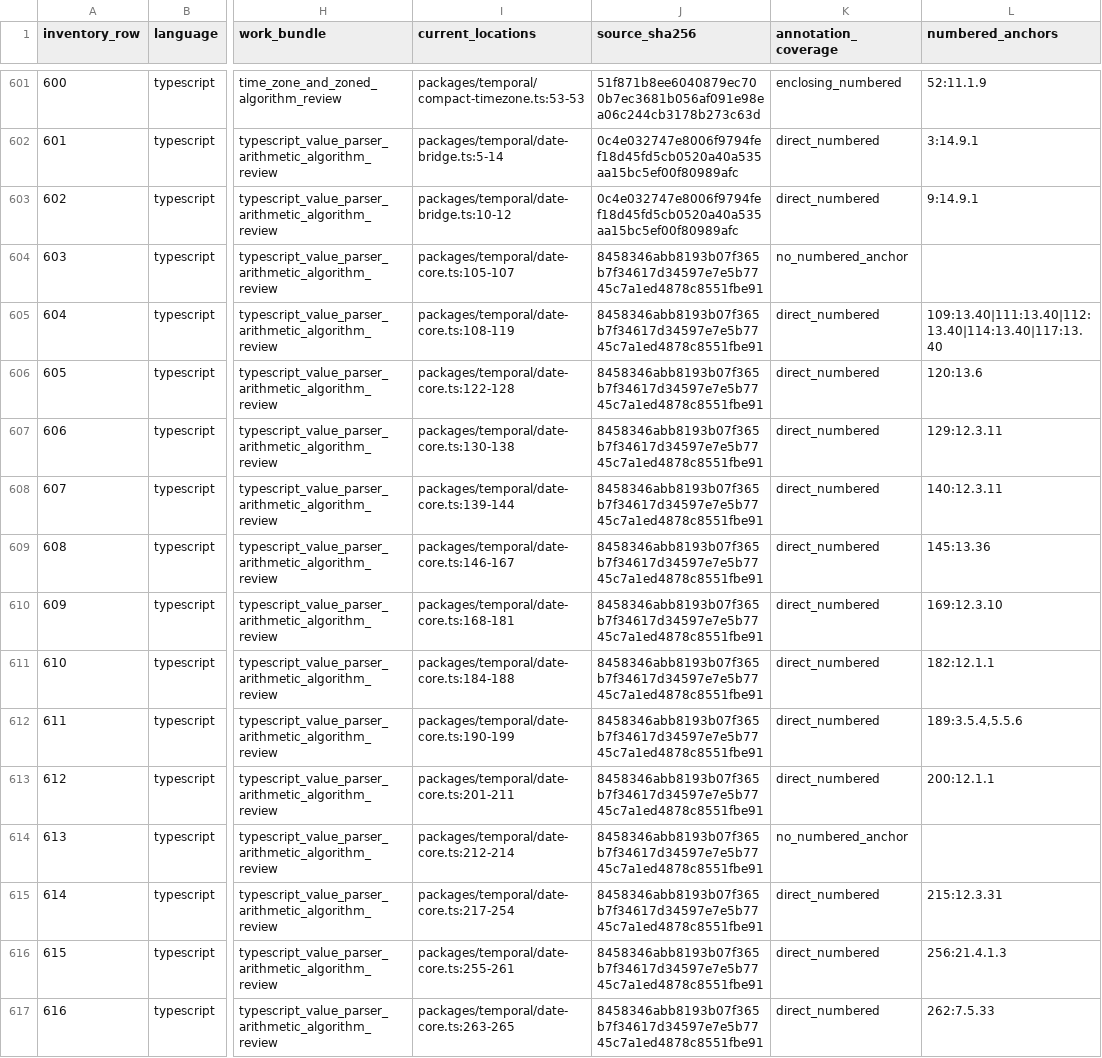
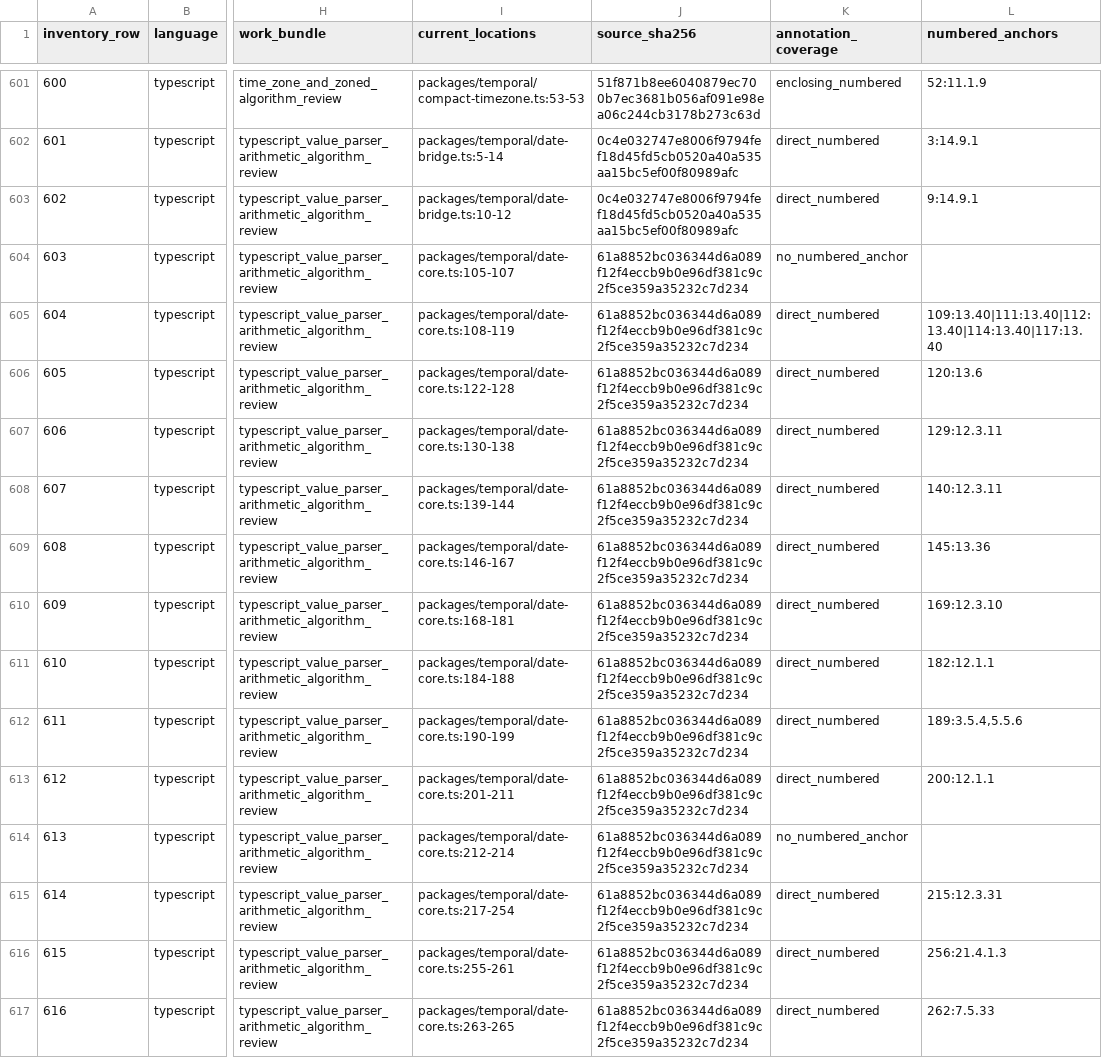
Before and after one commit to formatjs/formatjs, a TSV file: knowledge-base/audits/temporal-helper-annotation-queue.tsv, drawn as a sheet; only a part is shown, gaps mark what is left out; the diff covers the shown part only; the diff names each change by its address in the sheet, - before the commit and + after, or states it on an @@ line.

```diff
--- a/knowledge-base/audits/temporal-helper-annotation-queue.tsv
+++ b/knowledge-base/audits/temporal-helper-annotation-queue.tsv
-J604:J617 (source_sha256): 8458346abb8193b07f365b7f34617d34597e7e5b7745c7a1ed4878c8551fbe91
+J604:J617 (source_sha256): 61a8852bc036344d6a089f12f4eccb9b0e96df381c9c2f5ce359a35232c7d234
```
Also changed, not shown: 104 edited cells elsewhere in this file, knowledge-base/audits/temporal-helper-code-spec-map.tsv, knowledge-base/audits/temporal-remaining-condition-steps.tsv, 31 other files.
